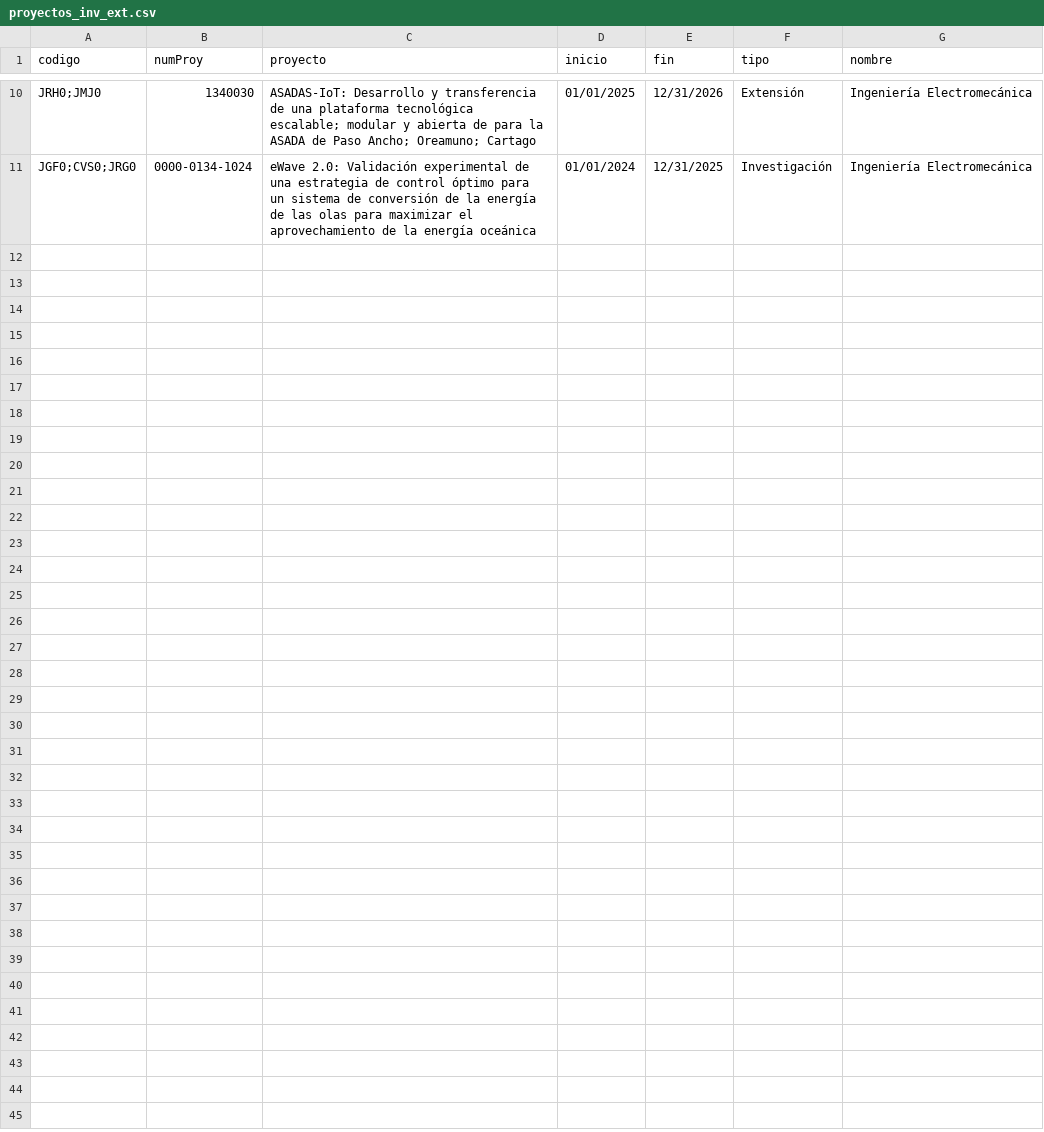
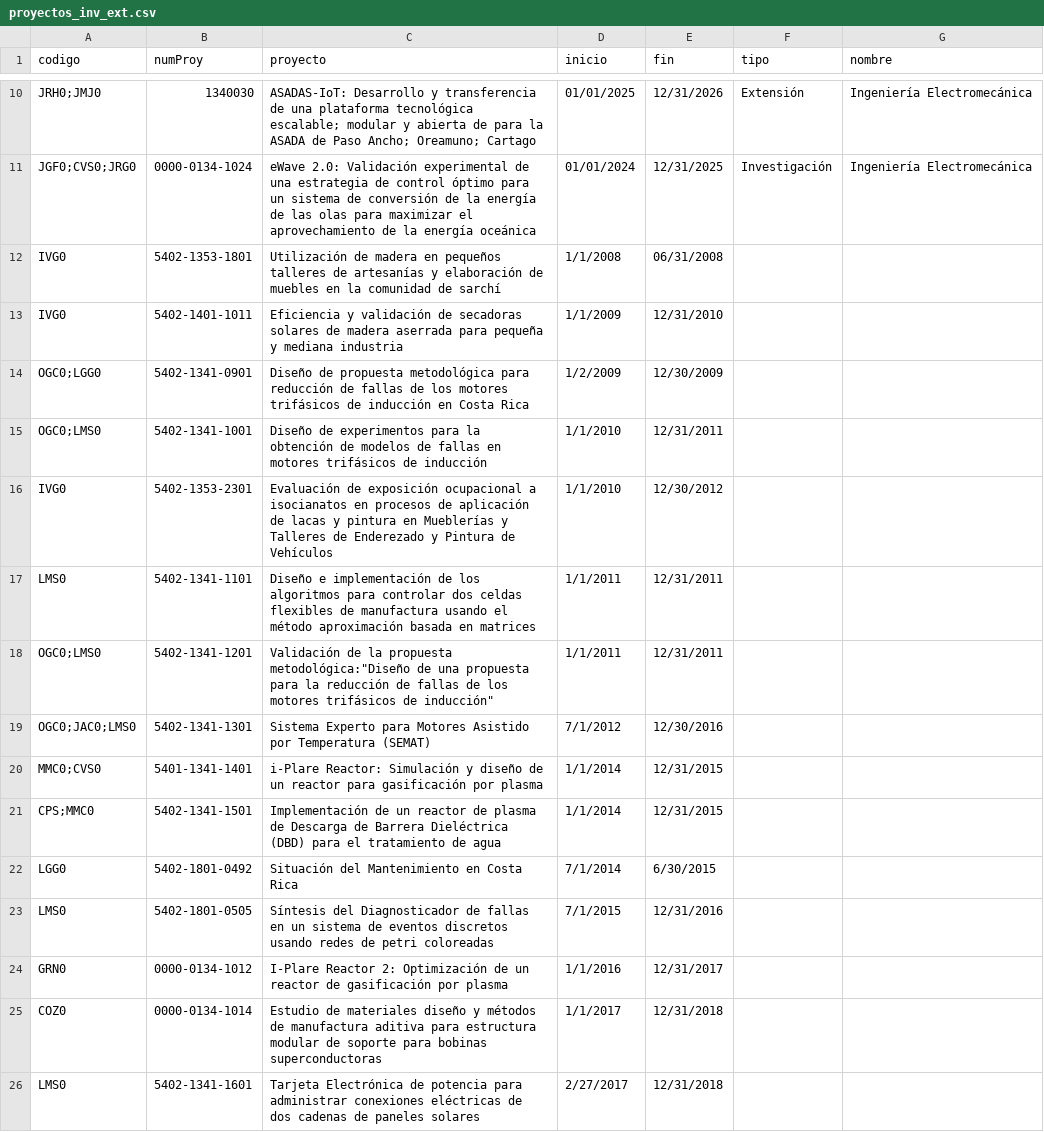
Before and after one commit to EIEM-TEC/profes, a CSV file: proyectos_inv_ext.csv, drawn as a sheet; only a part is shown, gaps mark what is left out.

Commit message:
Actualización de Proyectos de Investigación

```diff
--- a/proyectos_inv_ext.csv
+++ b/proyectos_inv_ext.csv
@@ -11 +11,16 @@ JRH0;JMJ0,1340030,ASADAS-IoT: Desarrollo y transferencia de una plataforma tecno
 JGF0;CVS0;JRG0,0000-0134-1024,eWave 2.0: Validación experimental de una estrategia de control óptimo para un sistema de conversión de la energía de las olas para maximizar el aprovechamiento de la energía oceánica,01/01/2024,12/31/2025,Investigación,Ingeniería Electromecánica
+IVG0,5402-1353-1801,Utilización de madera en pequeños talleres de artesanías y elaboración de muebles en la comunidad de sarchí,1/1/2008,06/31/2008,,
+IVG0,5402-1401-1011,Eficiencia y validación de secadoras solares de madera aserrada para pequeña y mediana industria,1/1/2009,12/31/2010,,
+OGC0;LGG0,5402-1341-0901,Diseño de propuesta metodológica para reducción de fallas de los motores trifásicos de inducción en Costa Rica,1/2/2009,12/30/2009,,
+OGC0;LMS0,5402-1341-1001,Diseño de experimentos para la obtención de modelos de fallas en motores trifásicos de inducción,1/1/2010,12/31/2011,,
+IVG0,5402-1353-2301,Evaluación de exposición ocupacional a isocianatos en procesos de aplicación de lacas y pintura en Mueblerías y Talleres de Enderezado y Pintura de Vehículos,1/1/2010,12/30/2012,,
+LMS0,5402-1341-1101,Diseño e implementación de los algoritmos para controlar dos celdas flexibles de manufactura usando el método aproximación basada en matrices,1/1/2011,12/31/2011,,
+OGC0;LMS0,5402-1341-1201,Validación de la propuesta metodológica:"Diseño de una propuesta para la reducción de fallas de los motores trifásicos de inducción",1/1/2011,12/31/2011,,
+OGC0;JAC0;LMS0,5402-1341-1301,Sistema Experto para Motores Asistido por Temperatura (SEMAT),7/1/2012,12/30/2016,,
+MMC0;CVS0,5401-1341-1401,i-Plare Reactor: Simulación y diseño de un reactor para gasificación por plasma,1/1/2014,12/31/2015,,
+CPS;MMC0,5402-1341-1501,Implementación de un reactor de plasma de Descarga de Barrera Dieléctrica (DBD) para el tratamiento de agua,1/1/2014,12/31/2015,,
+LGG0,5402-1801-0492,Situación del Mantenimiento en Costa Rica,7/1/2014,6/30/2015,,
+LMS0,5402-1801-0505,Síntesis del Diagnosticador de fallas en un sistema de eventos discretos usando redes de petri coloreadas,7/1/2015,12/31/2016,,
+GRN0,0000-0134-1012,I-Plare Reactor 2: Optimización de un reactor de gasificación por plasma,1/1/2016,12/31/2017,,
+COZ0,0000-0134-1014,Estudio de materiales diseño y métodos de manufactura aditiva para estructura modular de soporte para bobinas superconductoras,1/1/2017,12/31/2018,,
+LMS0,5402-1341-1601,Tarjeta Electrónica de potencia para administrar conexiones eléctricas de dos cadenas de paneles solares,2/27/2017,12/31/2018,,
```
Also changed, not shown: carrera.csv.
